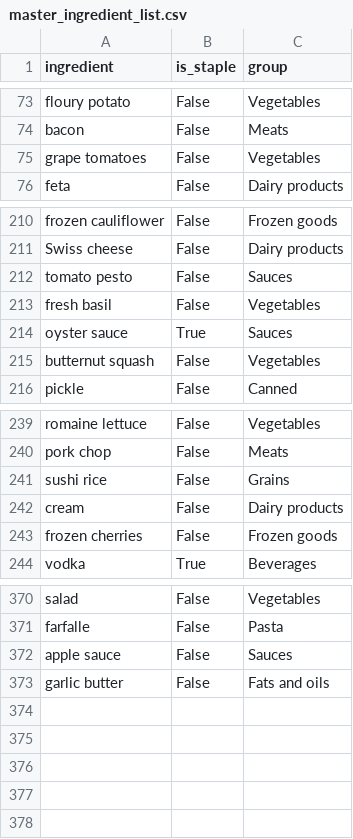
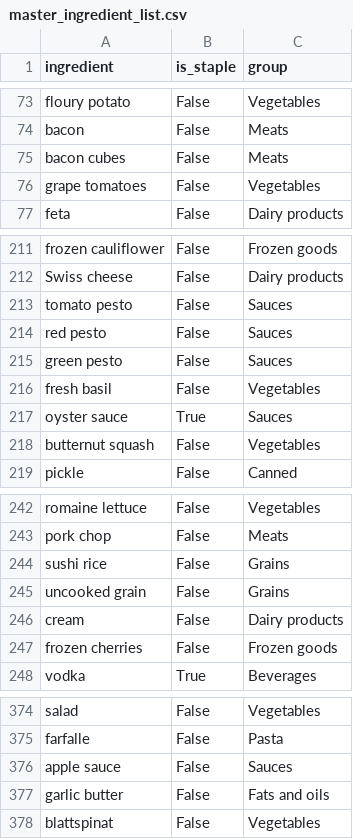
Before and after one commit to ArBridgeman/aurorianclouds, a CSV file: sous_chef/nutrition_data/master_ingredient_list.csv, drawn as a sheet; only a part is shown, gaps mark what is left out.

Commit message:
CODE-91: Adding menu 11 and additions to master list for better parsing.

```diff
--- a/sous_chef/nutrition_data/master_ingredient_list.csv
+++ b/sous_chef/nutrition_data/master_ingredient_list.csv
@@ -74,2 +74,3 @@ floury potato,False,Vegetables
 bacon,False,Meats
+bacon cubes,False,Meats
 grape tomatoes,False,Vegetables
@@ -212,2 +213,4 @@ Swiss cheese,False,Dairy products
 tomato pesto,False,Sauces
+red pesto,False,Sauces
+green pesto,False,Sauces
 fresh basil,False,Vegetables
@@ -241,2 +244,3 @@ pork chop,False,Meats
 sushi rice,False,Grains
+uncooked grain,False,Grains
 cream,False,Dairy products
@@ -373 +377,2 @@ apple sauce,False,Sauces
 garlic butter,False,Fats and oils
+blattspinat,False,Vegetables
```
Also changed, not shown: sous_chef/food_plan/fixed_menu/menu-11.csv.
